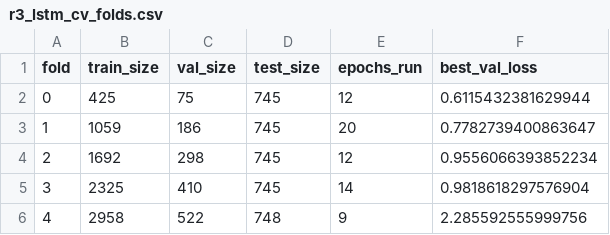
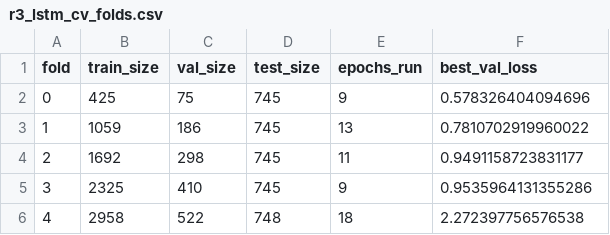
Before and after one commit to nholguinrh/DAMO-699-Capstone-project-GRP5, a CSV file: outputs/r3_lstm_cv_folds.csv, drawn as a sheet.

Commit message:
feat(lstm): implement hyperparameter grid search and update optimal model (#90)
- Add src/lstm_grid_search.py evaluating 36 hyperparameter configs x 5 folds
- Update src/lstm_baseline.py to expose dropout/lr and auto-detect checkpoint hidden_size
- Add tests/test_lstm_grid_search.py unit test suite
- Export grid results to outputs/lstm_hyperparameter_grid_results.csv
- Identify new best config (hidden_size=32, dropout=0.1, lookback=20, lr=5e-4) with +1.40% MSE improvement over canonical baseline
- Regenerate lstm_final_model.pt, r3_lstm_forecasts.csv, r3_lstm_cv_folds.csv, r3_lstm_vs_naive.csv, and r3_lstm_diebold_mariano.csv

```diff
--- a/outputs/r3_lstm_cv_folds.csv
+++ b/outputs/r3_lstm_cv_folds.csv
@@ -1,6 +1,6 @@
 fold,train_size,val_size,test_size,epochs_run,best_val_loss
-0,425,75,745,12,0.6115432381629944
-1,1059,186,745,20,0.7782739400863647
-2,1692,298,745,12,0.9556066393852234
-3,2325,410,745,14,0.9818618297576904
-4,2958,522,748,9,2.285592555999756
+0,425,75,745,9,0.578326404094696
+1,1059,186,745,13,0.7810702919960022
+2,1692,298,745,11,0.9491158723831177
+3,2325,410,745,9,0.9535964131355286
+4,2958,522,748,18,2.272397756576538
```
Also changed, not shown: outputs/r3_lstm_diebold_mariano.csv, outputs/r3_lstm_forecasts.csv, 6 other files.
